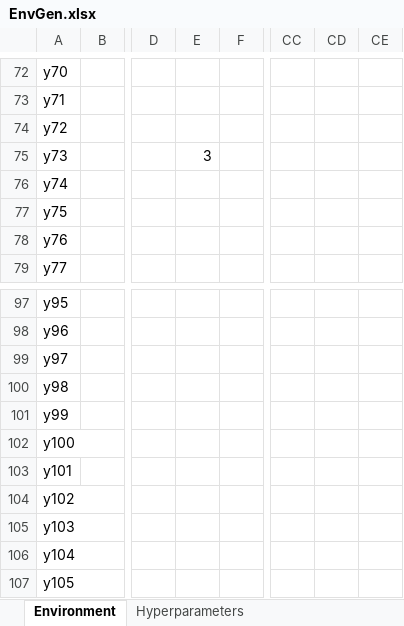
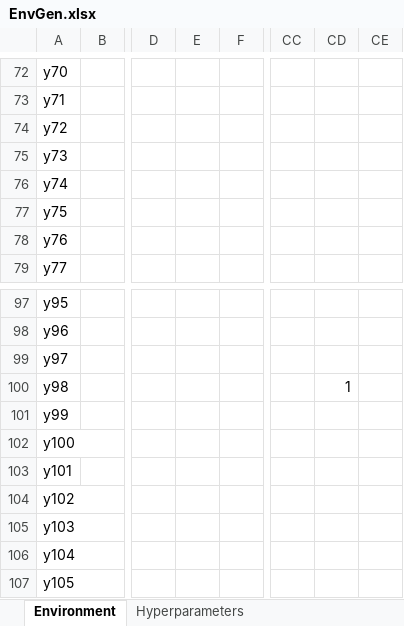
Before and after one commit to LoaloaF/UnityRatVR, an Excel workbook: Experiments/EnvGen.xlsx, sheet Environment, drawn as a sheet; only a part is shown, gaps mark what is left out; values as stored, in another font and other column widths than the file's, no borders; charts and pictures not drawn; the diff covers the shown part only; the diff names each change by its address in the sheet, - before the commit and + after, or states it on an @@ line.

```diff
--- a/Experiments/EnvGen.xlsx (sheet Environment)
+++ b/Experiments/EnvGen.xlsx (sheet Environment)
-E75: 3
+E75: (empty)
-CD100: (empty)
+CD100: 1
```
Also changed, not shown: 46 edited cells elsewhere in this sheet, sheet Hyperparameters, 39 other files.
